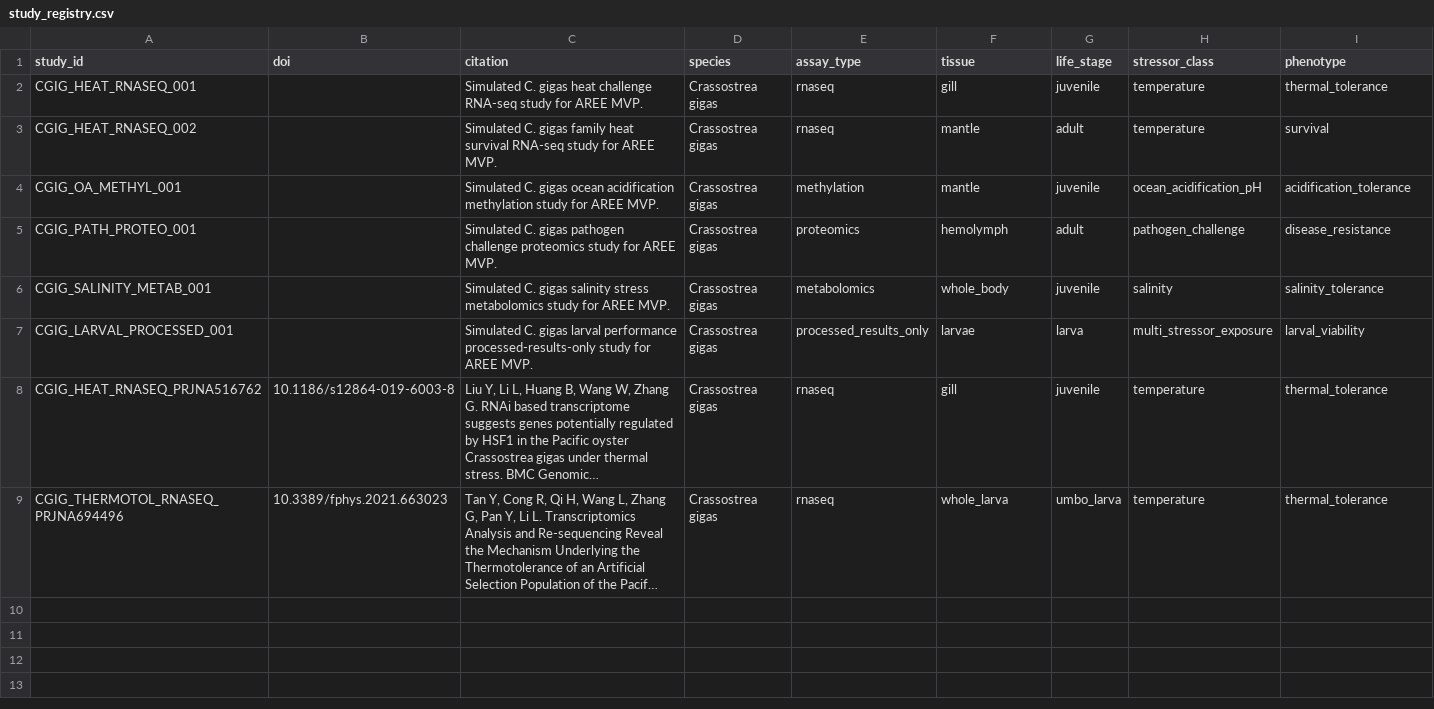
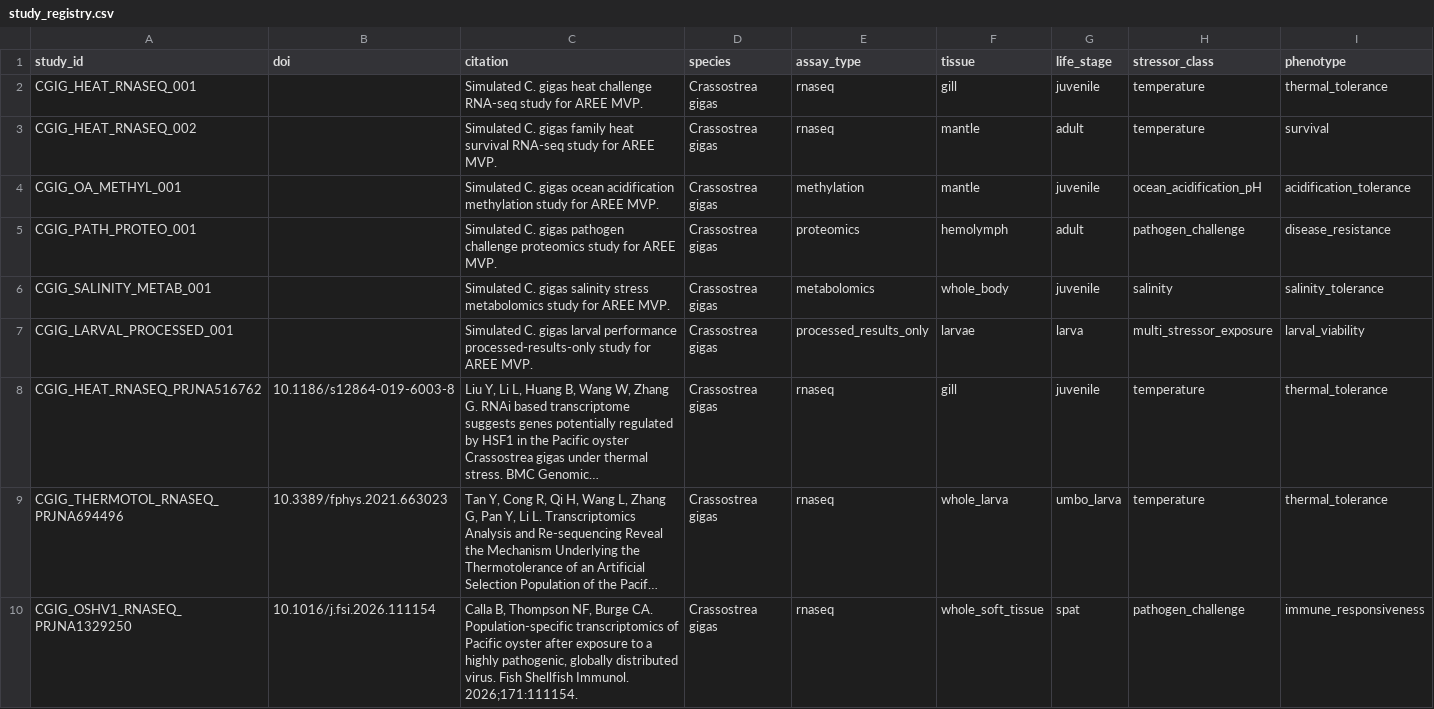
Before and after one commit to sr320/AREE-co, a CSV file: registry/study_registry.csv, drawn as a sheet; only a part is shown; long unchanged cells end in …; rows hold the shown columns only; the diff names each change by its address in the sheet, - before the commit and + after, or states it on an @@ line.

Commit message:
Curate PRJNA1329250 (OsHV-1 challenge) for raw reanalysis
Registers the Calla et al. 2026 OsHV-1 microvariant challenge BioProject as
the next AREE raw reanalysis target and adds the scripts to stage and quantify
it.

Acquisition differs from the ENA-sourced studies. This BioProject's FASTQ
mirror served poorly, so reads are taken from the NCBI Open Data S3 mirror,
which publishes normalized .sra archives rather than submitter FASTQs. The
run manifest still records the ENA URLs and checksums for reference, but
those describe a mirror we did not use, so a companion sra_locations.tsv
carries the NCBI-published size and MD5 that acquisition actually validates
against.

The design is 12 controls and 30 challenged spat drawn from two oyster
lineages, balanced 6/6 and 15/15 so infection status is not confounded with
lineage. The publication reports that the two lineages separate strongly, so
DESeq2 blocks on lineage rather than pooling them. That required an opt-in
--covariate flag on the shared R script; omitting it reproduces the previous
~ condition model exactly, so the two completed studies are unaffected.

Analysis outputs are not included; the study is registered as pending until
the reanalysis runs.

```diff
--- a/registry/study_registry.csv
+++ b/registry/study_registry.csv
+row 10: CGIG_OSHV1_RNASEQ_PRJNA1329250 | 10.1016/j.fsi.2026.111154 | Calla B, Thompson NF, Burge CA. Population-specific transcriptomics of Pacific oyster after exposure to a highly pathogenic, globally distributed virus. Fish Shellfish Immunol. 2026;171:111154. | Crassostrea gigas | rnaseq | whole_soft_tissue | spat | pathogen_challenge | immune_responsiveness
```
Also changed, not shown: 9 other files.
